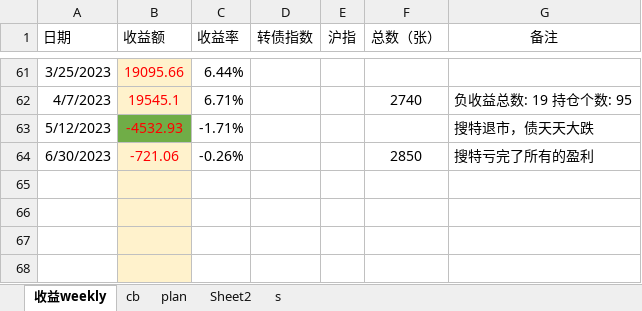
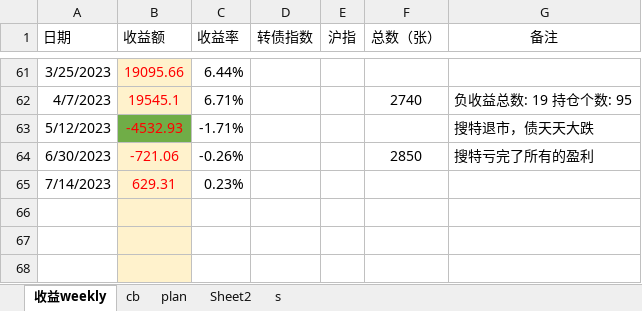
Before and after one commit to CBEB/CB, an Excel workbook: 2023/CB-M-week-lowPrice.xlsx, sheet 收益weekly, drawn as a sheet; only a part is shown, gaps mark what is left out; values as stored, in another font and other column widths than the file's, no borders; charts and pictures not drawn; the diff names each change by its address in the sheet, - before the commit and + after, or states it on an @@ line.

```diff
--- a/2023/CB-M-week-lowPrice.xlsx (sheet 收益weekly)
+++ b/2023/CB-M-week-lowPrice.xlsx (sheet 收益weekly)
-row 65: (empty)
+row 65: 7/14/2023 | 629.31 | 0.23%
```
Also changed, not shown: sheet cb, charts or pictures.
